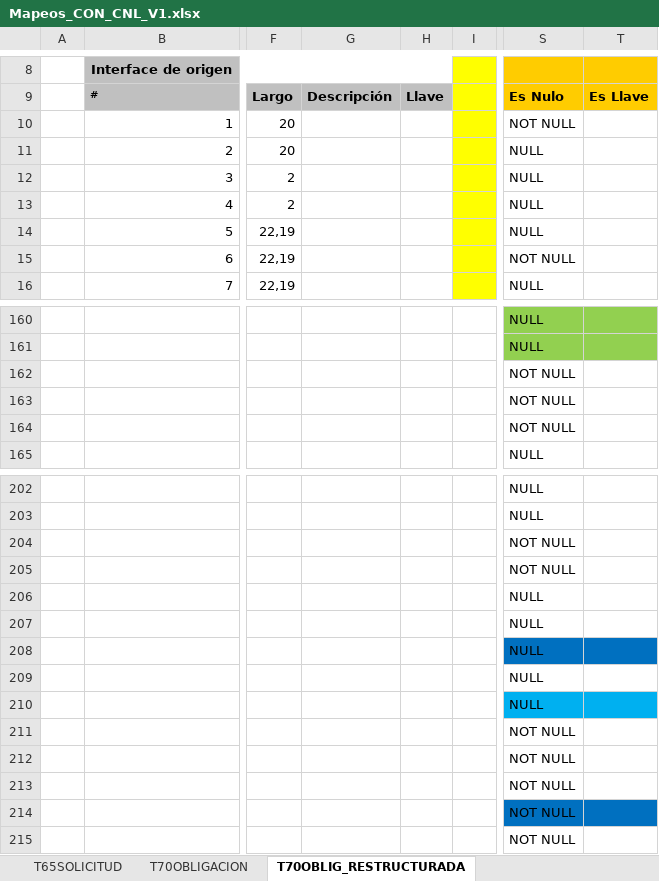
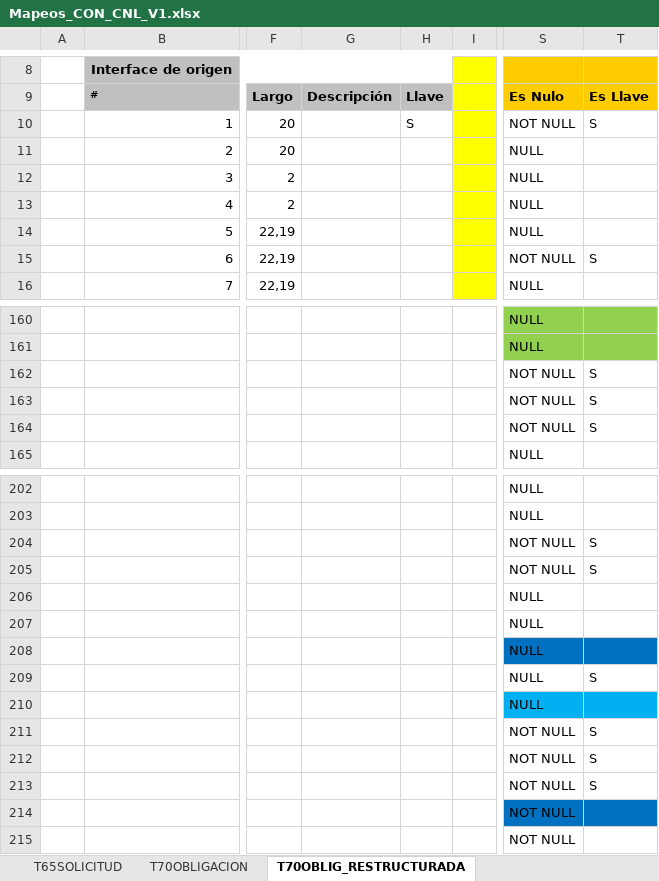
Before and after one commit to dliraFIT/dise-o-popular-dwh, an Excel workbook: Cnl/Mapeos_CON_CNL_V1.xlsx, sheet T70OBLIG_RESTRUCTURADA, drawn as a sheet; only a part is shown, gaps mark what is left out; values as stored, in another font and other column widths than the file's, no borders; the diff covers the shown part only; the diff names each change by its address in the sheet, - before the commit and + after, or states it on an @@ line.

```diff
--- a/Cnl/Mapeos_CON_CNL_V1.xlsx (sheet T70OBLIG_RESTRUCTURADA)
+++ b/Cnl/Mapeos_CON_CNL_V1.xlsx (sheet T70OBLIG_RESTRUCTURADA)
-H10: (empty)
+H10: S
-T10: (empty)
+T10: S
-T15: (empty)
+T15: S
-T162:T164: (empty)
+T162:T164: S
-T204:T205: (empty)
+T204:T205: S
-T209: (empty)
+T209: S
-T211:T213: (empty)
+T211:T213: S
```
Also changed, not shown: 6 edited cells elsewhere in this sheet, sheet T69OBLIGACIONESANOVAR, sheet T70OBLIGACION, sheet T73CUOTA, sheet T120DESTINACIONXSOLICITUD, sheet T99CASTIGO.
